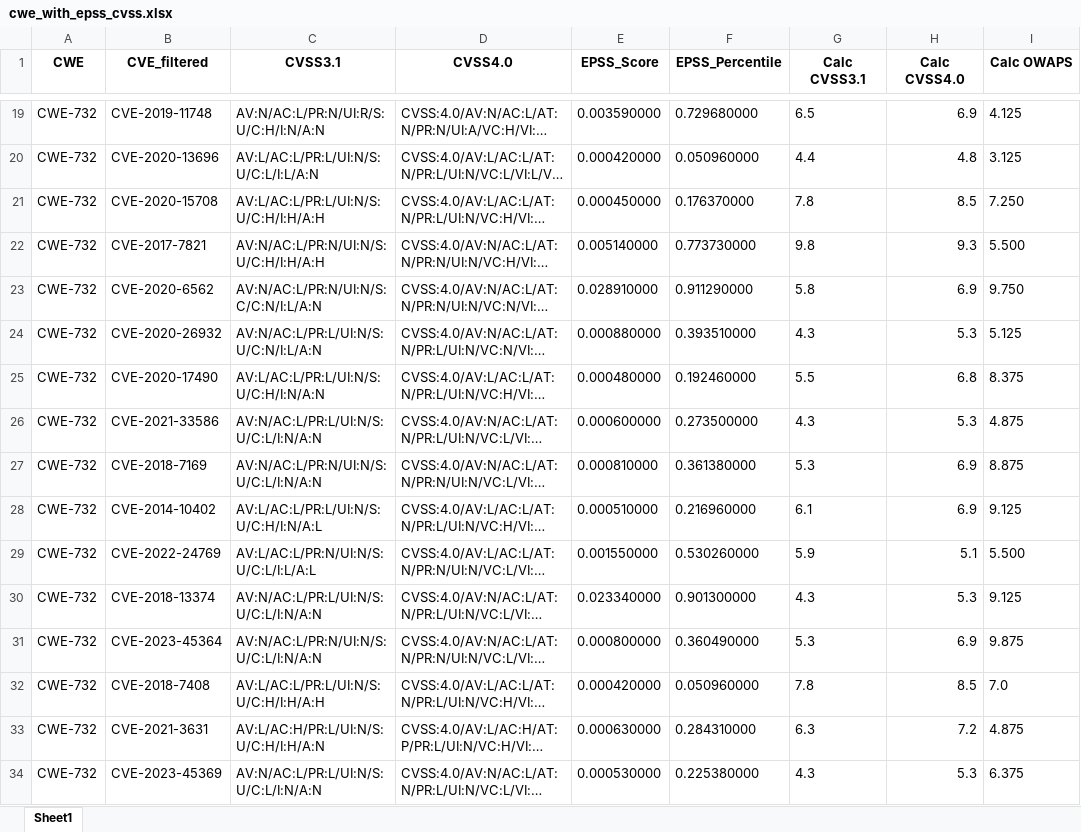
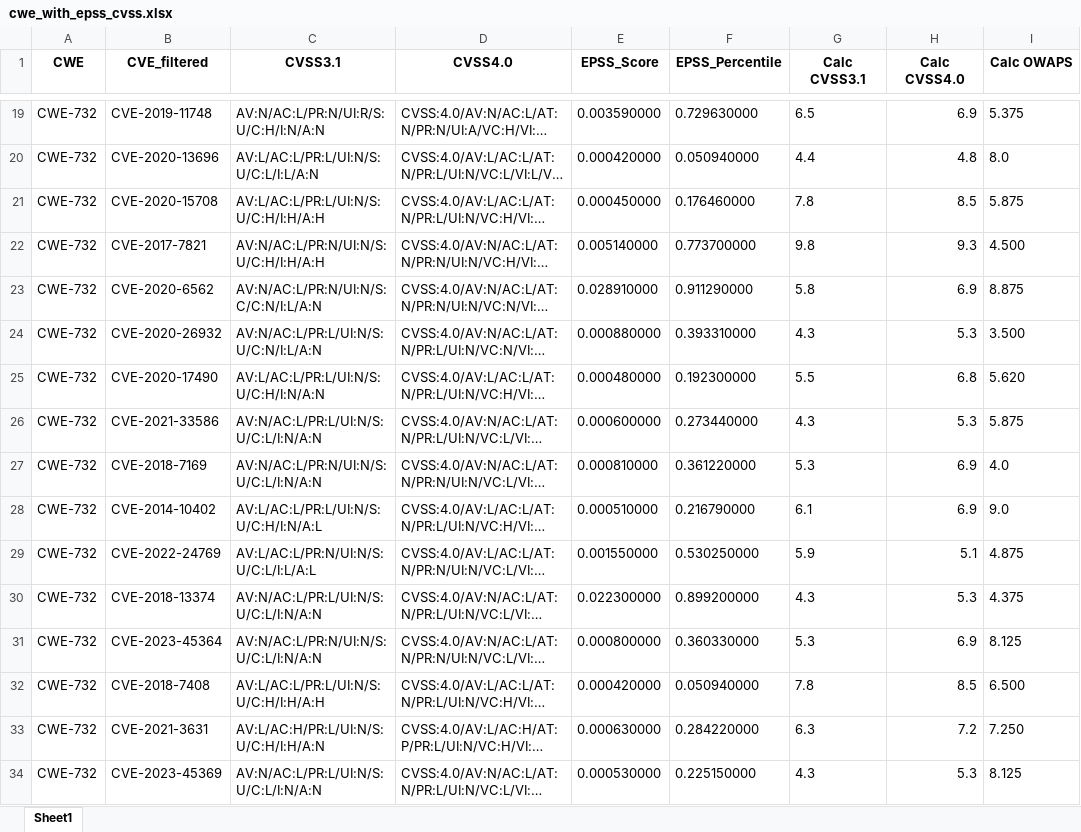
Before and after one commit to twentyoneh/CVSS_EPSS_OWASP, an Excel workbook: out/cwe_with_epss_cvss.xlsx, sheet Sheet1, drawn as a sheet; only a part is shown, gaps mark what is left out; long unchanged cells end in …; values as stored, in another font and other column widths than the file's, no borders; the diff covers the shown part only; the diff names each change by its address in the sheet, - before the commit and + after, or states it on an @@ line.

```diff
--- a/out/cwe_with_epss_cvss.xlsx (sheet Sheet1)
+++ b/out/cwe_with_epss_cvss.xlsx (sheet Sheet1)
-F19 (EPSS_Percentile): 0.729680000
+F19 (EPSS_Percentile): 0.729630000
-I19 (Calc OWAPS): 4.125
+I19 (Calc OWAPS): 5.375
-F20 (EPSS_Percentile): 0.050960000
+F20 (EPSS_Percentile): 0.050940000
-I20 (Calc OWAPS): 3.125
+I20 (Calc OWAPS): 8.0
-F21 (EPSS_Percentile): 0.176370000
+F21 (EPSS_Percentile): 0.176460000
-I21 (Calc OWAPS): 7.250
+I21 (Calc OWAPS): 5.875
-F22 (EPSS_Percentile): 0.773730000
+F22 (EPSS_Percentile): 0.773700000
-I22 (Calc OWAPS): 5.500
+I22 (Calc OWAPS): 4.500
-I23 (Calc OWAPS): 9.750
+I23 (Calc OWAPS): 8.875
-F24 (EPSS_Percentile): 0.393510000
+F24 (EPSS_Percentile): 0.393310000
-I24 (Calc OWAPS): 5.125
+I24 (Calc OWAPS): 3.500
-F25 (EPSS_Percentile): 0.192460000
+F25 (EPSS_Percentile): 0.192300000
-I25 (Calc OWAPS): 8.375
+I25 (Calc OWAPS): 5.620
-F26 (EPSS_Percentile): 0.273500000
+F26 (EPSS_Percentile): 0.273440000
-I26 (Calc OWAPS): 4.875
+I26 (Calc OWAPS): 5.875
-F27 (EPSS_Percentile): 0.361380000
+F27 (EPSS_Percentile): 0.361220000
-I27 (Calc OWAPS): 8.875
+I27 (Calc OWAPS): 4.0
-F28 (EPSS_Percentile): 0.216960000
+F28 (EPSS_Percentile): 0.216790000
-I28 (Calc OWAPS): 9.125
+I28 (Calc OWAPS): 9.0
-F29 (EPSS_Percentile): 0.530260000
+F29 (EPSS_Percentile): 0.530250000
-I29 (Calc OWAPS): 5.500
+I29 (Calc OWAPS): 4.875
-E30 (EPSS_Score): 0.023340000
+E30 (EPSS_Score): 0.022300000
-F30 (EPSS_Percentile): 0.901300000
+F30 (EPSS_Percentile): 0.899200000
-I30 (Calc OWAPS): 9.125
+I30 (Calc OWAPS): 4.375
-F31 (EPSS_Percentile): 0.360490000
+F31 (EPSS_Percentile): 0.360330000
-I31 (Calc OWAPS): 9.875
+I31 (Calc OWAPS): 8.125
-F32 (EPSS_Percentile): 0.050960000
+F32 (EPSS_Percentile): 0.050940000
-I32 (Calc OWAPS): 7.0
+I32 (Calc OWAPS): 6.500
-F33 (EPSS_Percentile): 0.284310000
+F33 (EPSS_Percentile): 0.284220000
-I33 (Calc OWAPS): 4.875
+I33 (Calc OWAPS): 7.250
-F34 (EPSS_Percentile): 0.225380000
+F34 (EPSS_Percentile): 0.225150000
-I34 (Calc OWAPS): 6.375
+I34 (Calc OWAPS): 8.125
```
Also changed, not shown: 90 edited cells elsewhere in this sheet, input/cwe_to_cve_filtered.xlsx, input/output_table.xlsx, 3 other files.
